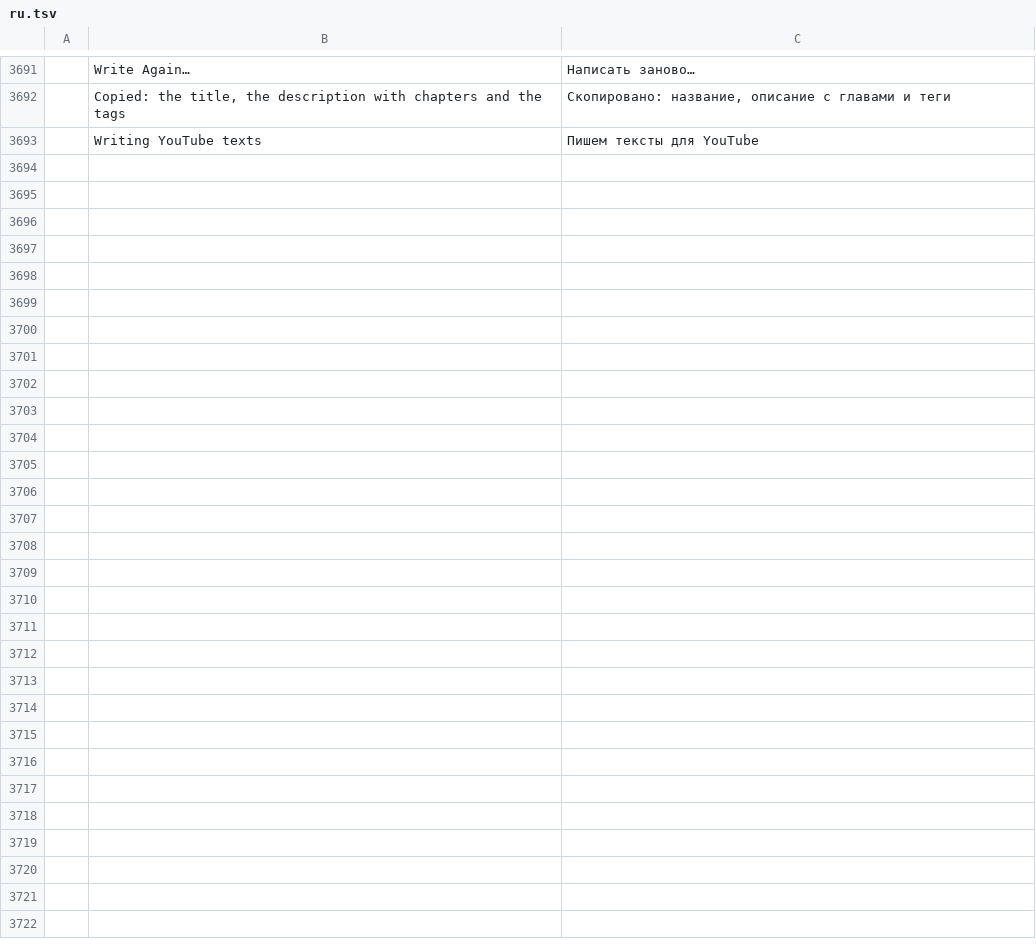
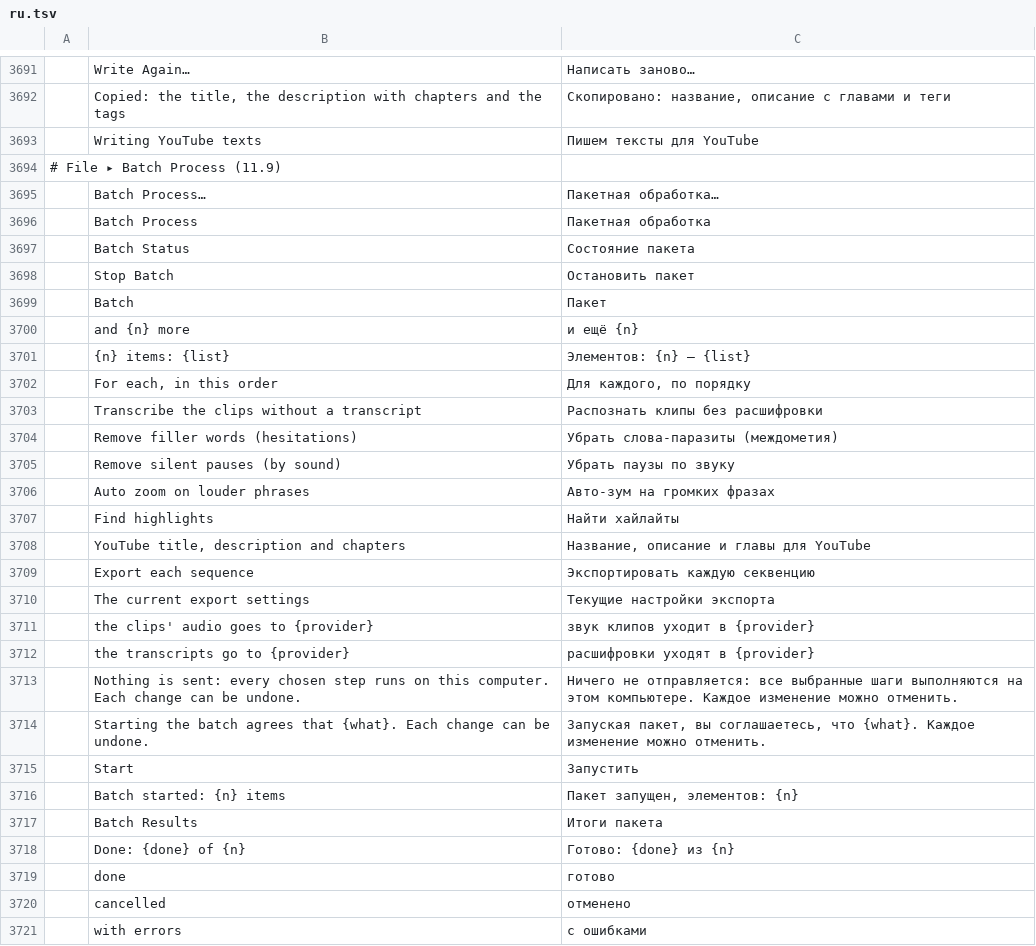
Before and after one commit to guloff/jilo-studio, a TSV file: crates/ui-egui/src/i18n/ru.tsv, drawn as a sheet; only a part is shown, gaps mark what is left out; the diff names each change by its address in the sheet, - before the commit and + after, or states it on an @@ line.

Commit message:
Batch processing: the same steps over many sequences in the background (11.9)
batch.start runs, for each selected sequence or clip (a clip becomes a
sequence), the chosen steps in order - transcribe what has no transcript,
remove fillers, remove pauses, auto zoom, highlights, YouTube texts, export -
as Jilo Studio's batches do. Engines and consent are checked up front; the
batch is one job (status bar, Progress panel, Cancel), advanced a step at a
time with the other background work; a failed step is noted and the batch
goes on. batch.status reports every item, batch.cancel stops it.

File > Batch Process... opens the dialog for the Project panel's selection,
saying what goes to the cloud before Start; a summary lists the results.

```diff
--- a/crates/ui-egui/src/i18n/ru.tsv
+++ b/crates/ui-egui/src/i18n/ru.tsv
+row 3694: # File ▸ Batch Process (11.9)
+row 3695:  | Batch Process… | Пакетная обработка…
+row 3696:  | Batch Process | Пакетная обработка
+row 3697:  | Batch Status | Состояние пакета
+row 3698:  | Stop Batch | Остановить пакет
+row 3699:  | Batch | Пакет
+row 3700:  | and {n} more | и ещё {n}
+row 3701:  | {n} items: {list} | Элементов: {n} — {list}
+row 3702:  | For each, in this order | Для каждого, по порядку
+row 3703:  | Transcribe the clips without a transcript | Распознать клипы без расшифровки
+row 3704:  | Remove filler words (hesitations) | Убрать слова-паразиты (междометия)
+row 3705:  | Remove silent pauses (by sound) | Убрать паузы по звуку
+row 3706:  | Auto zoom on louder phrases | Авто-зум на громких фразах
+row 3707:  | Find highlights | Найти хайлайты
+row 3708:  | YouTube title, description and chapters | Название, описание и главы для YouTube
+row 3709:  | Export each sequence | Экспортировать каждую секвенцию
+row 3710:  | The current export settings | Текущие настройки экспорта
+row 3711:  | the clips' audio goes to {provider} | звук клипов уходит в {provider}
+row 3712:  | the transcripts go to {provider} | расшифровки уходят в {provider}
+row 3713:  | Nothing is sent: every chosen step runs on this computer. Each change can be undone. | Ничего не отправляется: все выбранные шаги выполняются на этом компьютере. Каждое изменение можно отменить.
+row 3714:  | Starting the batch agrees that {what}. Each change can be undone. | Запуская пакет, вы соглашаетесь, что {what}. Каждое изменение можно отменить.
+row 3715:  | Start | Запустить
+row 3716:  | Batch started: {n} items | Пакет запущен, элементов: {n}
+row 3717:  | Batch Results | Итоги пакета
+row 3718:  | Done: {done} of {n} | Готово: {done} из {n}
+row 3719:  | done | готово
+row 3720:  | cancelled | отменено
+row 3721:  | with errors | с ошибками
```
Also changed, not shown: crates/ui-egui/src/i18n/es.tsv, crates/ui-egui/src/i18n/zh-cn.tsv, 11 other files.
